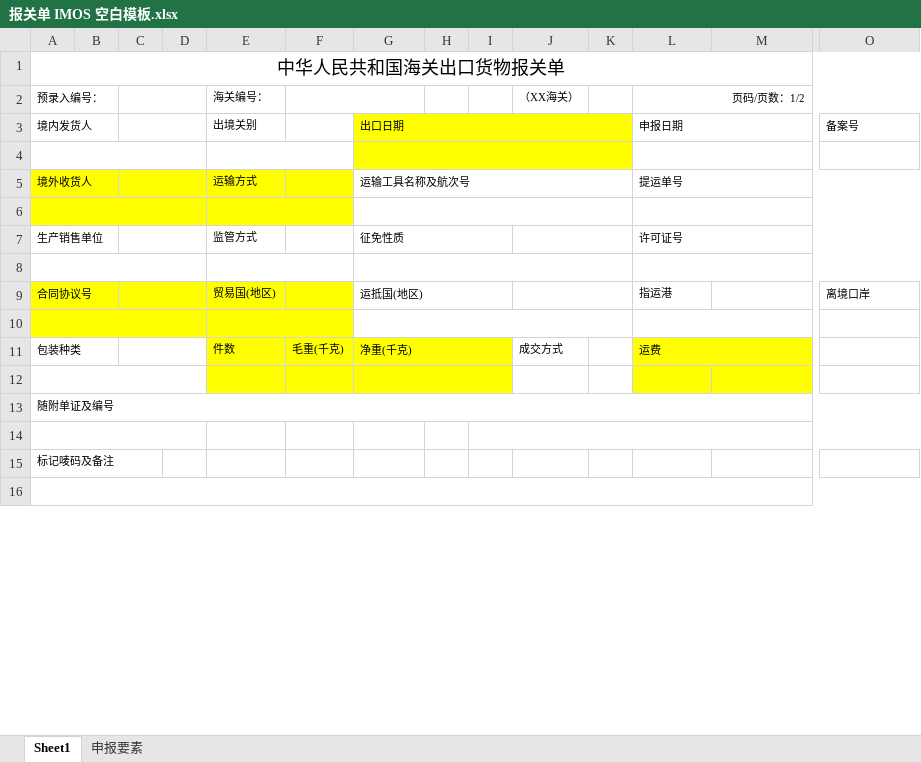
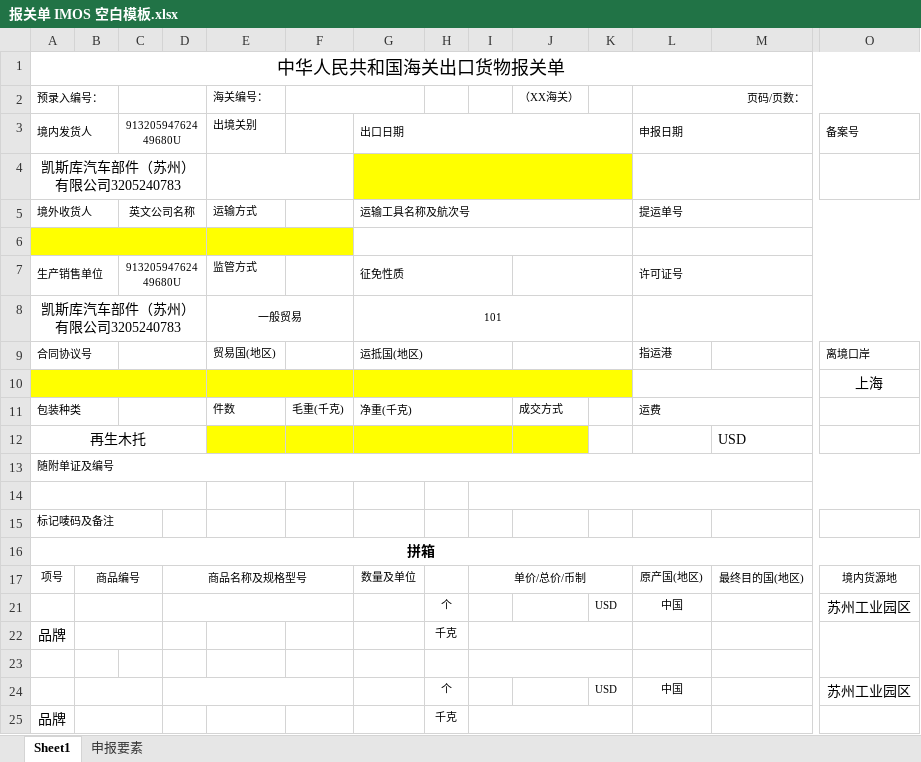
Before and after one commit to vestige-yu/imos-declaration, an Excel workbook: local_desktop_app/报关单 IMOS 空白模板.xlsx, sheet Sheet1, drawn as a sheet; only a part is shown, gaps mark what is left out; values as stored, in another font and other column widths than the file's, no borders; charts and pictures not drawn; removed rows and columns are numbered as before the commit, all else as after; rows hold the shown columns only; the diff covers the shown part only; the diff names each change by its address in the sheet, - before the commit and + after, or states it on an @@ line.

```diff
--- a/local_desktop_app/报关单 IMOS 空白模板.xlsx (sheet Sheet1)
+++ b/local_desktop_app/报关单 IMOS 空白模板.xlsx (sheet Sheet1)
-L2: 页码/页数：1/2
+L2: 页码/页数：
-C3: (empty)
+C3: 91320594762449680U
-G3:K3 fill: #FFFF00
+G3:K3 fill: none
+row 4: 凯斯库汽车部件（苏州）有限公司3205240783
+row 5: 境外收货人 |  | 英文公司名称 |  | 运输方式 |  | 运输工具名称及航次号 |  |  |  |  | 提运单号
-A6:F6 fill: none
+A6:F6 fill: #FFFF00
-G6:K6 fill: #FFFF00
+G6:K6 fill: none
-L4:N4 merged
+L6:R6 merged
-O4:R4 merged
-row 5: 境外收货人 |  |  |  | 运输方式 |  | 运输工具名称及航次号 |  |  |  |  | 提运单号
-row 6: (empty)
-C7: (empty)
+C7: 91320594762449680U
-row 8: (empty)
+row 8: 凯斯库汽车部件（苏州）有限公司3205240783 |  |  |  | 一般贸易 |  | 101
-A9:F9 fill: #FFFF00
+A9:F9 fill: none
-G10:K10 fill: none
+G10:K10 fill: #FFFF00
-O10: (empty)
+O10: 上海
-E11:I11 fill: #FFFF00
+E11:I11 fill: none
-L11:M12 fill: #FFFF00
+L11:M12 fill: none
-row 12: (empty)
+row 12: 再生木托 |  |  |  |  |  |  |  |  |  |  |  | USD
-J12 fill: none
+J12 fill: #FFFF00
+row 16: 拼箱
+row 17: 项号 | 商品编号 |  | 商品名称及规格型号 |  |  | 数量及单位 |  | 单价/总价/币制 |  |  | 原产国(地区) | 最终目的国(地区) | 境内货源地
+row 21:  |  |  |  |  |  |  | 个 |  |  | USD | 中国 |  | 苏州工业园区
+row 22: 品牌 |  |  |  |  |  |  | 千克
-A16:R16 merged
+I23:K23 merged
+M23:N23 merged
+row 24:  |  |  |  |  |  |  | 个 |  |  | USD | 中国 |  | 苏州工业园区
+row 25: 品牌 |  |  |  |  |  |  | 千克
```
Also changed, not shown: 47 added rows, 9 edited cells and merged cells elsewhere in this sheet, hidden cells, charts or pictures, local_desktop_app/2026+Daily+Export+List.xlsx, 1 other file.
